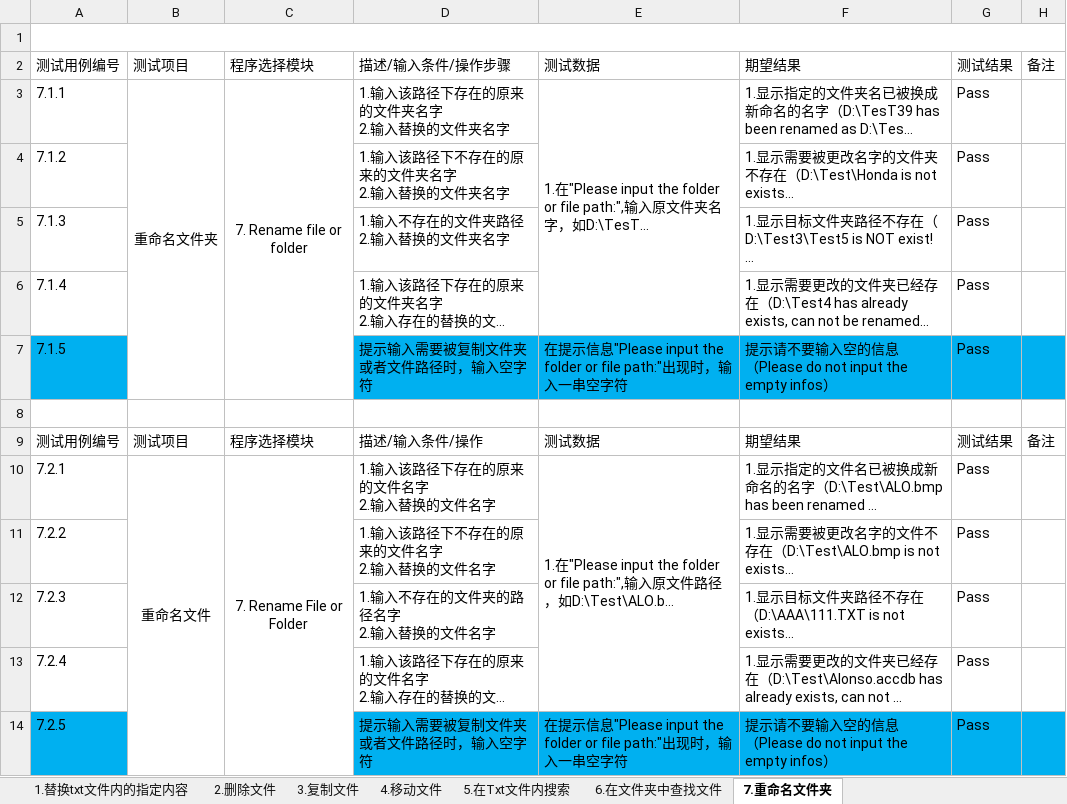
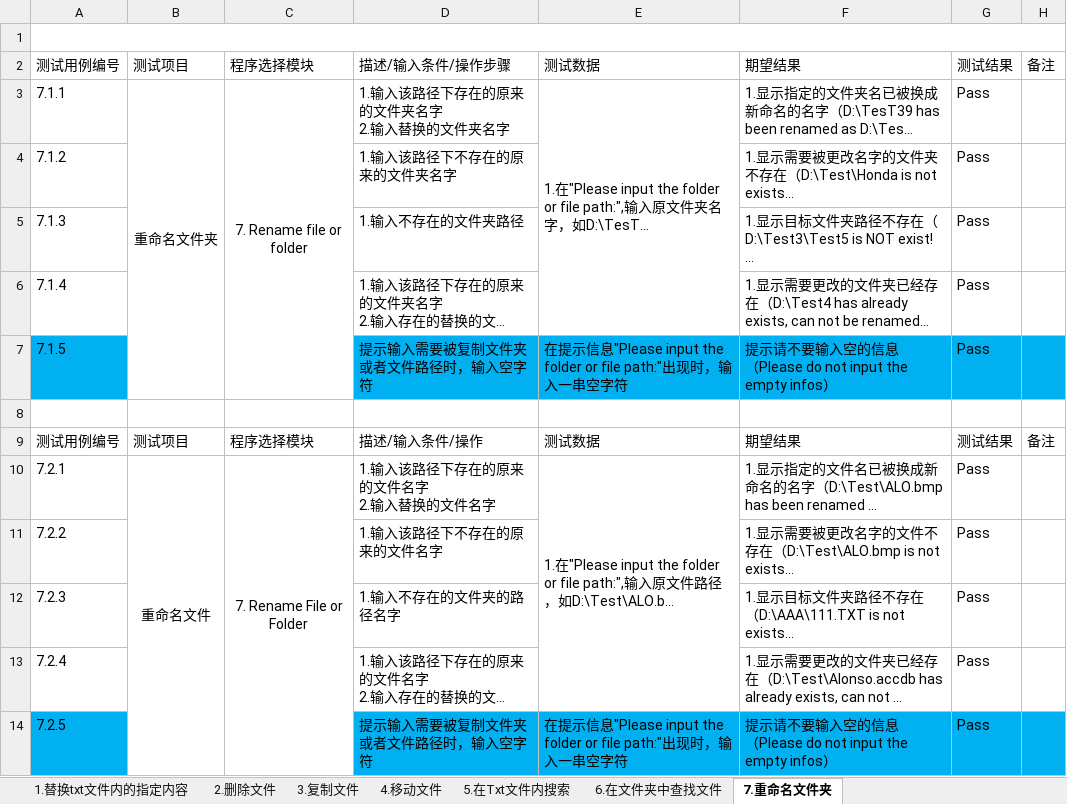
Before and after one commit to Eason0731/LegacyPython2, an Excel workbook: src/MyItems/Test Cases for FileOperation.xlsx, sheet 7.重命名文件夹, drawn as a sheet; long unchanged cells end in …; values as stored, in another font and other column widths than the file's, no borders; ↵ is a line break in a cell; the diff names each change by its address in the sheet, - before the commit and + after, or states it on an @@ line.

```diff
--- a/src/MyItems/Test Cases for FileOperation.xlsx (sheet 7.重命名文件夹)
+++ b/src/MyItems/Test Cases for FileOperation.xlsx (sheet 7.重命名文件夹)
-D4: 1.输入该路径下不存在的原来的文件夹名字 ↵ 2.输入替换的文件夹名字
+D4: 1.输入该路径下不存在的原来的文件夹名字
-D5: 1.输入不存在的文件夹路径 ↵ 2.输入替换的文件夹名字
+D5: 1.输入不存在的文件夹路径
-D11: 1.输入该路径下不存在的原来的文件名字 ↵ 2.输入替换的文件名字
+D11: 1.输入该路径下不存在的原来的文件名字
-D12: 1.输入不存在的文件夹的路径名字 ↵ 2.输入替换的文件名字
+D12: 1.输入不存在的文件夹的路径名字
```
Also changed, not shown: sheet 3.复制文件, sheet 4.移动文件, sheet 2.删除文件, sheet 8.根据文件已有字段被替换为新名称, sheet 6.在文件夹中查找文件, sheet 5.在Txt文件内搜索, 1 more sheet.
